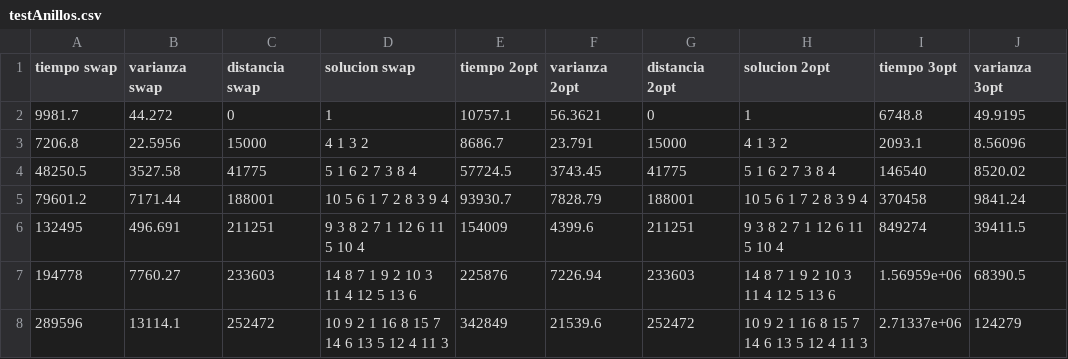
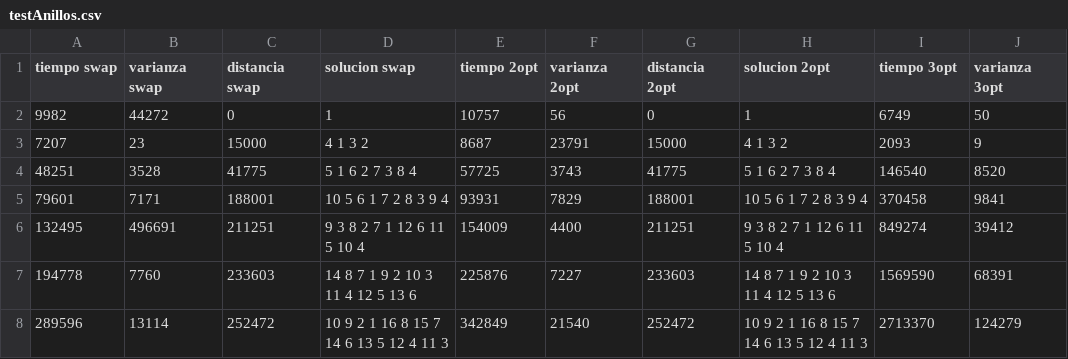
Before and after one commit to guidotripodi/algo3_20162c, a CSV file: tp3/ej3-test/testAnillos.csv, drawn as a sheet; only a part is shown; the diff covers the shown part only; the diff names each change by its address in the sheet, - before the commit and + after, or states it on an @@ line.

```diff
--- a/tp3/ej3-test/testAnillos.csv
+++ b/tp3/ej3-test/testAnillos.csv
-A2 (tiempo swap): 9981.7
+A2 (tiempo swap): 9982
-B2 (varianza swap): 44.272
+B2 (varianza swap): 44272
-E2 (tiempo 2opt): 10757.1
+E2 (tiempo 2opt): 10757
-F2 (varianza 2opt): 56.3621
+F2 (varianza 2opt): 56
-I2 (tiempo 3opt): 6748.8
+I2 (tiempo 3opt): 6749
-J2 (varianza 3opt): 49.9195
+J2 (varianza 3opt): 50
-A3 (tiempo swap): 7206.8
+A3 (tiempo swap): 7207
-B3 (varianza swap): 22.5956
+B3 (varianza swap): 23
-E3 (tiempo 2opt): 8686.7
+E3 (tiempo 2opt): 8687
-F3 (varianza 2opt): 23.791
+F3 (varianza 2opt): 23791
-I3 (tiempo 3opt): 2093.1
+I3 (tiempo 3opt): 2093
-J3 (varianza 3opt): 8.56096
+J3 (varianza 3opt): 9
-A4 (tiempo swap): 48250.5
+A4 (tiempo swap): 48251
-B4 (varianza swap): 3527.58
+B4 (varianza swap): 3528
-E4 (tiempo 2opt): 57724.5
+E4 (tiempo 2opt): 57725
-F4 (varianza 2opt): 3743.45
+F4 (varianza 2opt): 3743
-J4 (varianza 3opt): 8520.02
+J4 (varianza 3opt): 8520
-A5 (tiempo swap): 79601.2
+A5 (tiempo swap): 79601
-B5 (varianza swap): 7171.44
+B5 (varianza swap): 7171
-E5 (tiempo 2opt): 93930.7
+E5 (tiempo 2opt): 93931
-F5 (varianza 2opt): 7828.79
+F5 (varianza 2opt): 7829
-J5 (varianza 3opt): 9841.24
+J5 (varianza 3opt): 9841
-B6 (varianza swap): 496.691
+B6 (varianza swap): 496691
-F6 (varianza 2opt): 4399.6
+F6 (varianza 2opt): 4400
-J6 (varianza 3opt): 39411.5
+J6 (varianza 3opt): 39412
-B7 (varianza swap): 7760.27
+B7 (varianza swap): 7760
-F7 (varianza 2opt): 7226.94
+F7 (varianza 2opt): 7227
-I7 (tiempo 3opt): 1.56959e+06
+I7 (tiempo 3opt): 1569590
-J7 (varianza 3opt): 68390.5
+J7 (varianza 3opt): 68391
-B8 (varianza swap): 13114.1
+B8 (varianza swap): 13114
-F8 (varianza 2opt): 21539.6
+F8 (varianza 2opt): 21540
-I8 (tiempo 3opt): 2.71337e+06
+I8 (tiempo 3opt): 2713370
```
Also changed, not shown: 47 edited cells elsewhere in this file, tp3/ej3-test/ej5.csv, tp3/ej3-test/testGym0.csv, 42 other files.
